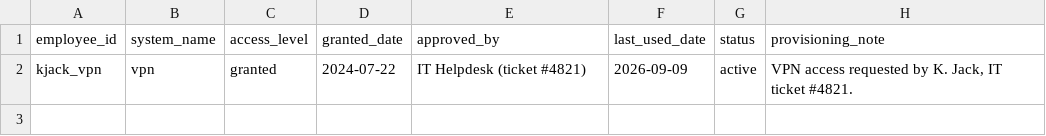
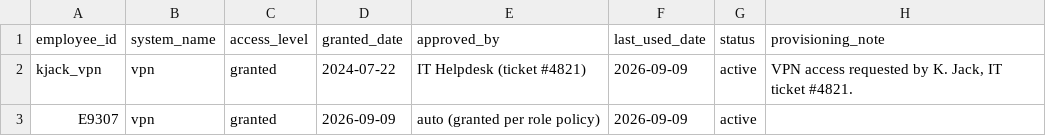
Before and after one commit to dotMR/access-review-agent-scratch, a CSV file: data/access_vpn.csv, drawn as a sheet.

```diff
--- a/data/access_vpn.csv
+++ b/data/access_vpn.csv
@@ -2 +2,2 @@ employee_id,system_name,access_level,granted_date,approved_by,last_used_date,sta
 kjack_vpn,vpn,granted,2024-07-22,IT Helpdesk (ticket #4821),2026-09-09,active,"VPN access requested by K. Jack, IT ticket #4821."
+E9307,vpn,granted,2026-09-09,auto (granted per role policy),2026-09-09,active,
```
Also changed, not shown: data/access_aws.csv, data/access_github.csv, 1 other file.
